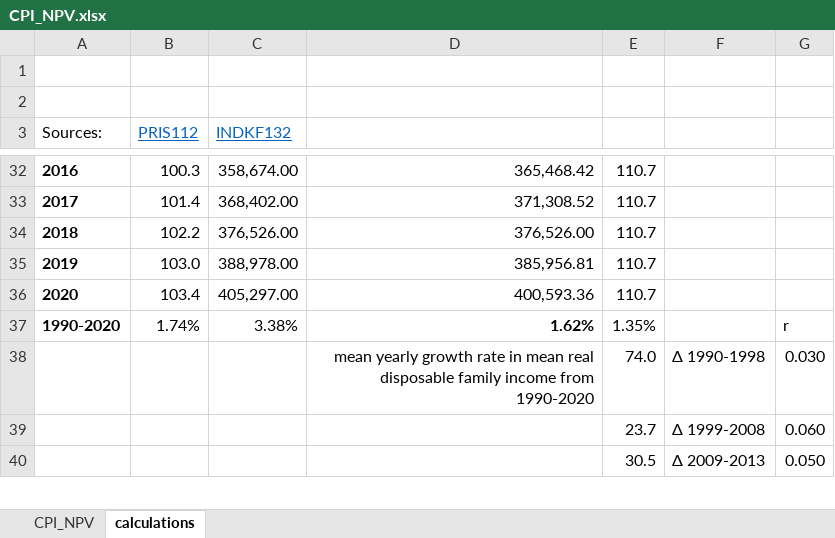
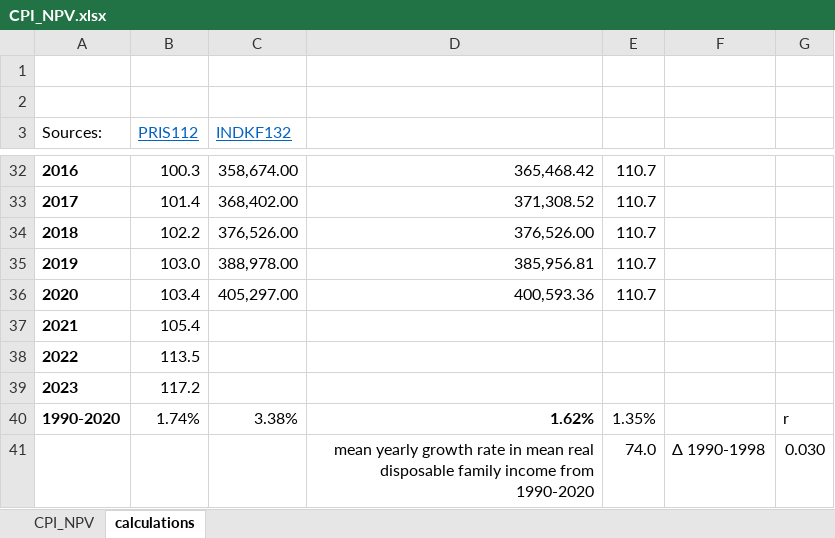
Before and after one commit to thornoe/GreenGDP, an Excel workbook: gis/data/CPI_NPV.xlsx, sheet calculations, drawn as a sheet; only a part is shown, gaps mark what is left out; the shorter side is filled out with more unchanged rows; values as stored, in another font and other column widths than the file's, no borders; charts and pictures not drawn; the diff names each change by its address in the sheet, - before the commit and + after, or states it on an @@ line.

```diff
--- a/gis/data/CPI_NPV.xlsx (sheet calculations)
+++ b/gis/data/CPI_NPV.xlsx (sheet calculations)
+row 37: 2021 | 105.4
+row 38: 2022 | 113.5
+row 39: 2023 | 117.2
```
Also changed, not shown: sheet CPI_NPV, formulas that keep their value, charts or pictures.
